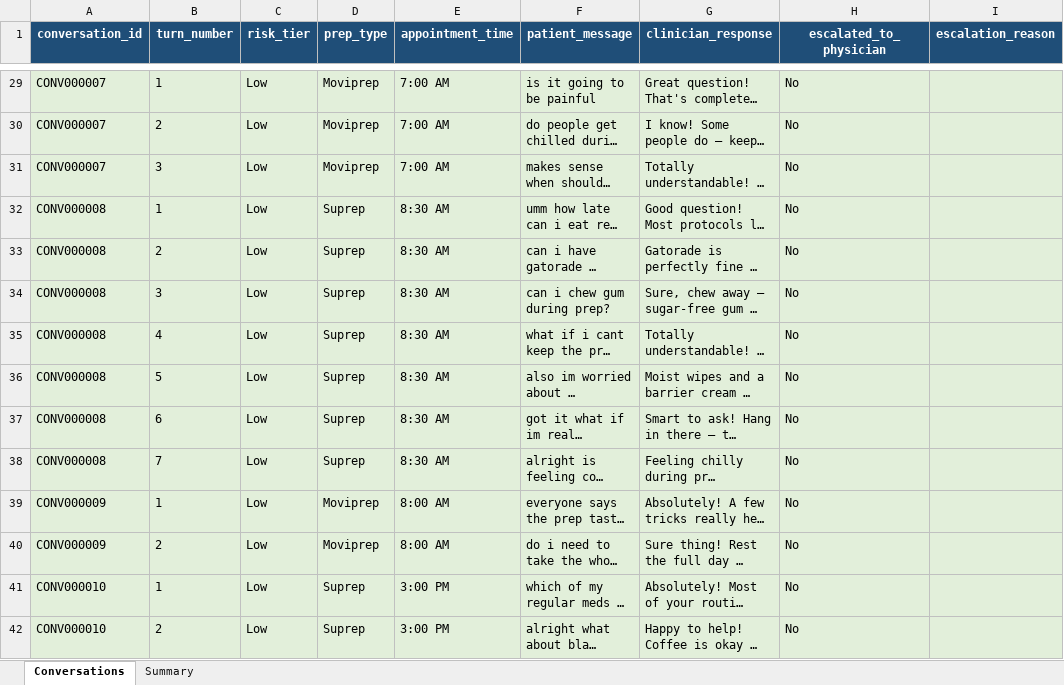
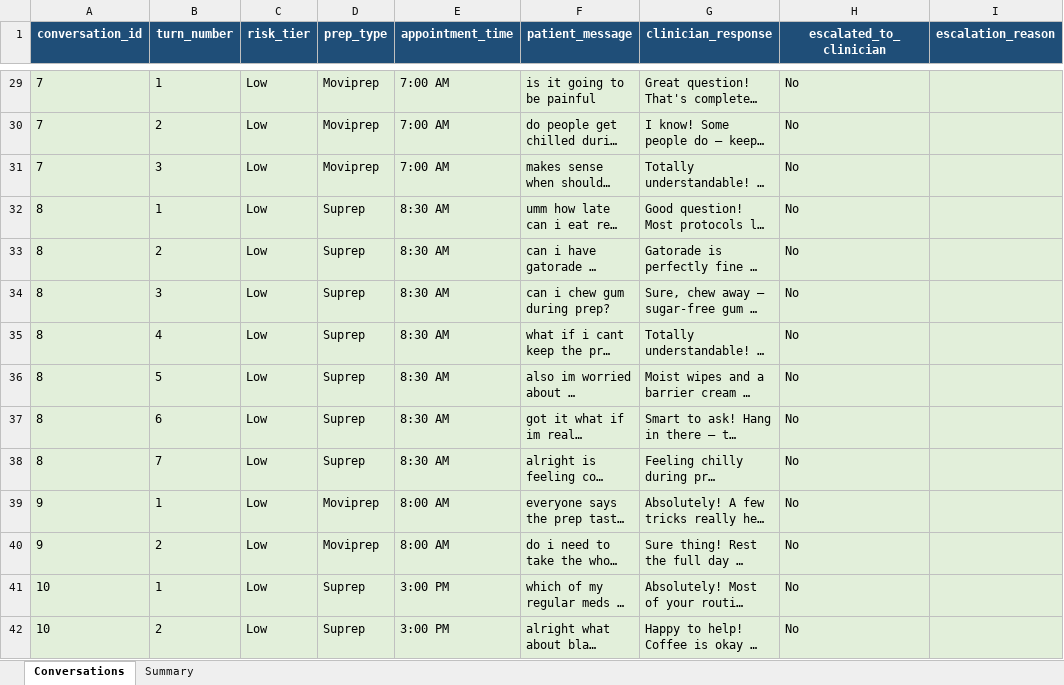
Before and after one commit to tiffpvrl/mayo-clinic-chatbot, an Excel workbook: src/data_processing/patient_kb/conversations/mayo_clinic_patient_clinician_dialogues.xlsx, sheet Conversations, drawn as a sheet; only a part is shown, gaps mark what is left out; long unchanged cells end in …; values as stored, in another font and other column widths than the file's, no borders; the diff covers the shown part only; the diff names each change by its address in the sheet, - before the commit and + after, or states it on an @@ line.

Commit message:
Update conversation data to reduce duplicates

```diff
--- a/src/data_processing/patient_kb/conversations/mayo_clinic_patient_clinician_dialogues.xlsx (sheet Conversations)
+++ b/src/data_processing/patient_kb/conversations/mayo_clinic_patient_clinician_dialogues.xlsx (sheet Conversations)
-H1: escalated_to_physician
+H1: escalated_to_clinician
-A29:A31 (conversation_id): CONV000007
+A29:A31 (conversation_id): 7
-A32:A38 (conversation_id): CONV000008
+A32:A38 (conversation_id): 8
-A39:A40 (conversation_id): CONV000009
+A39:A40 (conversation_id): 9
-A41:A42 (conversation_id): CONV000010
+A41:A42 (conversation_id): 10
```
Also changed, not shown: 852 edited cells elsewhere in this sheet, 4 other files.
